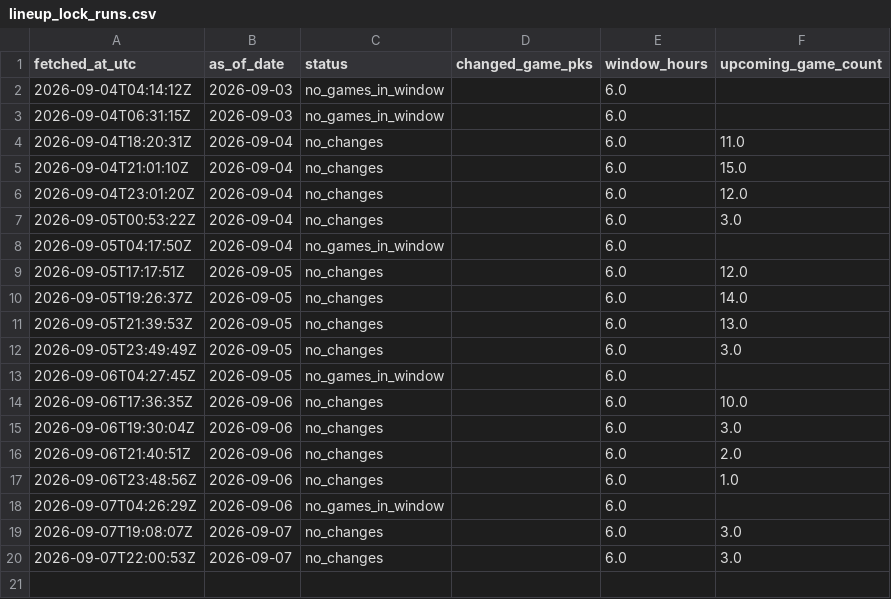
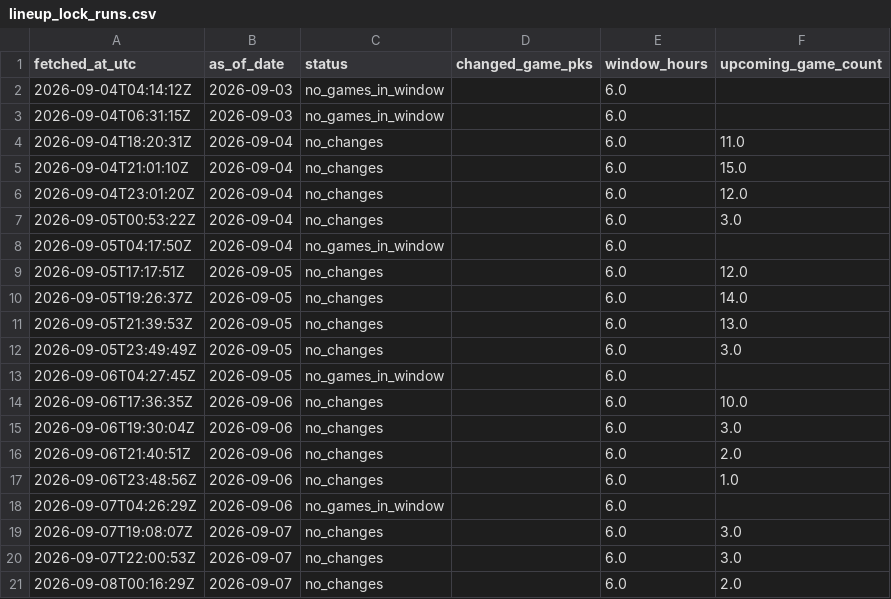
Before and after one commit to 0xyydeca/mlb_metrics, a CSV file: data/predictions/lineup_lock_runs.csv, drawn as a sheet; the diff names each change by its address in the sheet, - before the commit and + after, or states it on an @@ line.

```diff
--- a/data/predictions/lineup_lock_runs.csv
+++ b/data/predictions/lineup_lock_runs.csv
+row 21: 2026-09-08T00:16:29Z | 2026-09-07 | no_changes |  | 6.0 | 2.0
```
